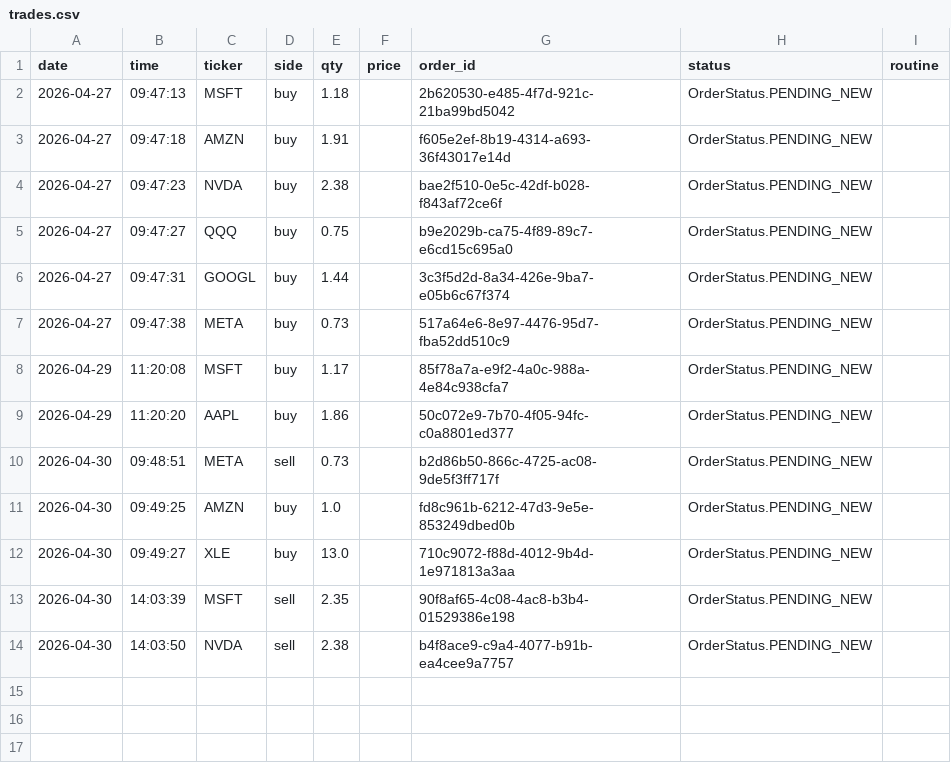
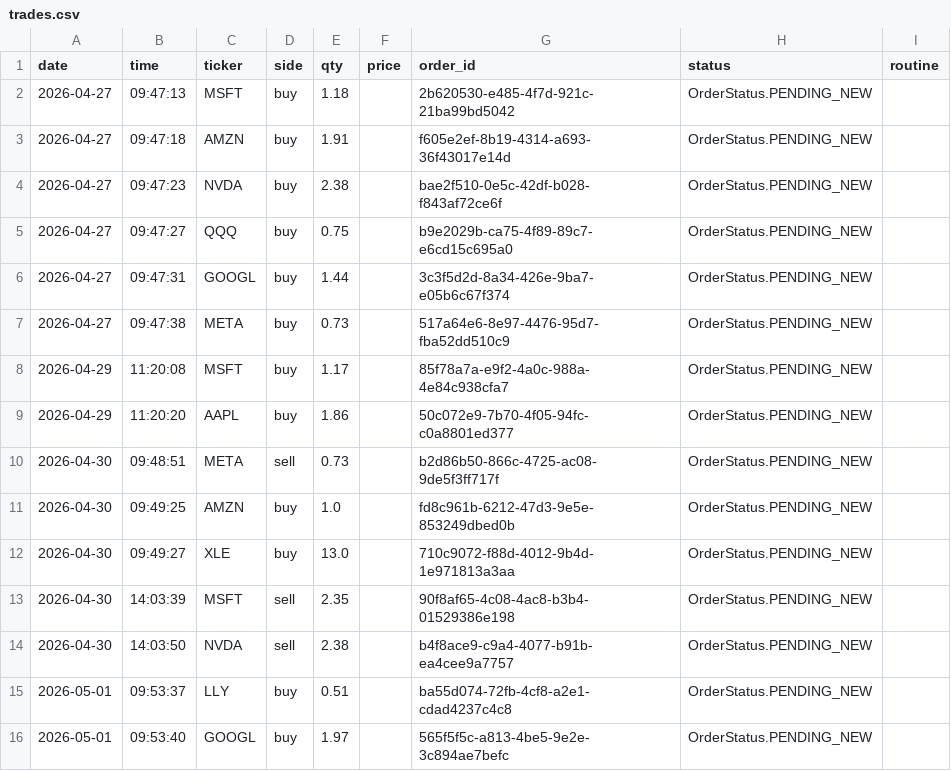
Before and after one commit to itsang89/trading-agent-claude, a CSV file: trades/trades.csv, drawn as a sheet; the diff names each change by its address in the sheet, - before the commit and + after, or states it on an @@ line.

```diff
--- a/trades/trades.csv
+++ b/trades/trades.csv
+row 15: 2026-05-01 | 09:53:37 | LLY | buy | 0.51 |  | ba55d074-72fb-4cf8-a2e1-cdad4237c4c8 | OrderStatus.PENDING_NEW
+row 16: 2026-05-01 | 09:53:40 | GOOGL | buy | 1.97 |  | 565f5f5c-a813-4be5-9e2e-3c894ae7befc | OrderStatus.PENDING_NEW
```
Also changed, not shown: 3 other files.
